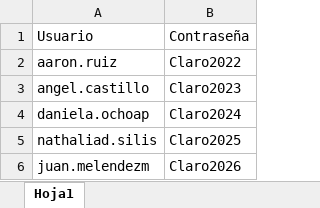
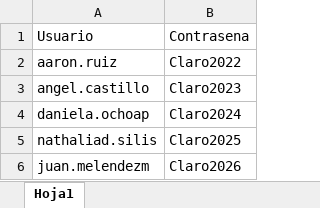
Before and after one commit to teamdigitalrrss-jpg/Usuarios2, an Excel workbook: UsuarioPrueba.xlsx, sheet Hoja1, drawn as a sheet; values as stored, in another font and other column widths than the file's, no borders; table styles not drawn; the diff names each change by its address in the sheet, - before the commit and + after, or states it on an @@ line.

```diff
--- a/UsuarioPrueba.xlsx (sheet Hoja1)
+++ b/UsuarioPrueba.xlsx (sheet Hoja1)
-B1: Contraseña
+B1: Contrasena
```
Also changed, not shown: 1 other file.
